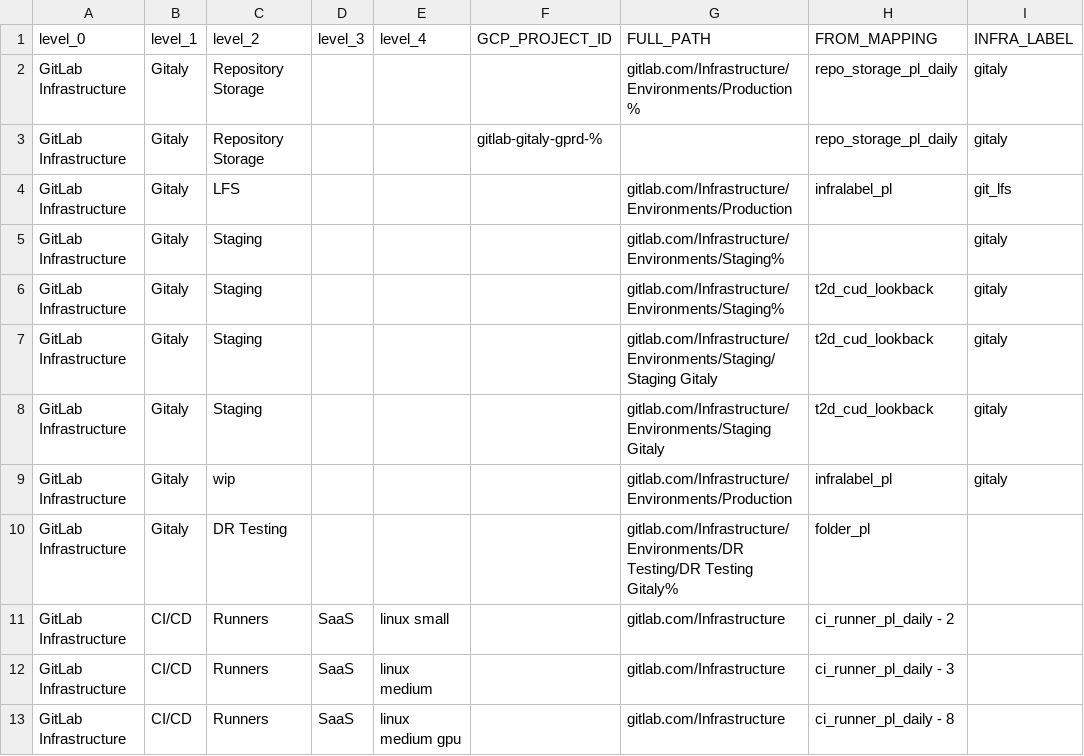
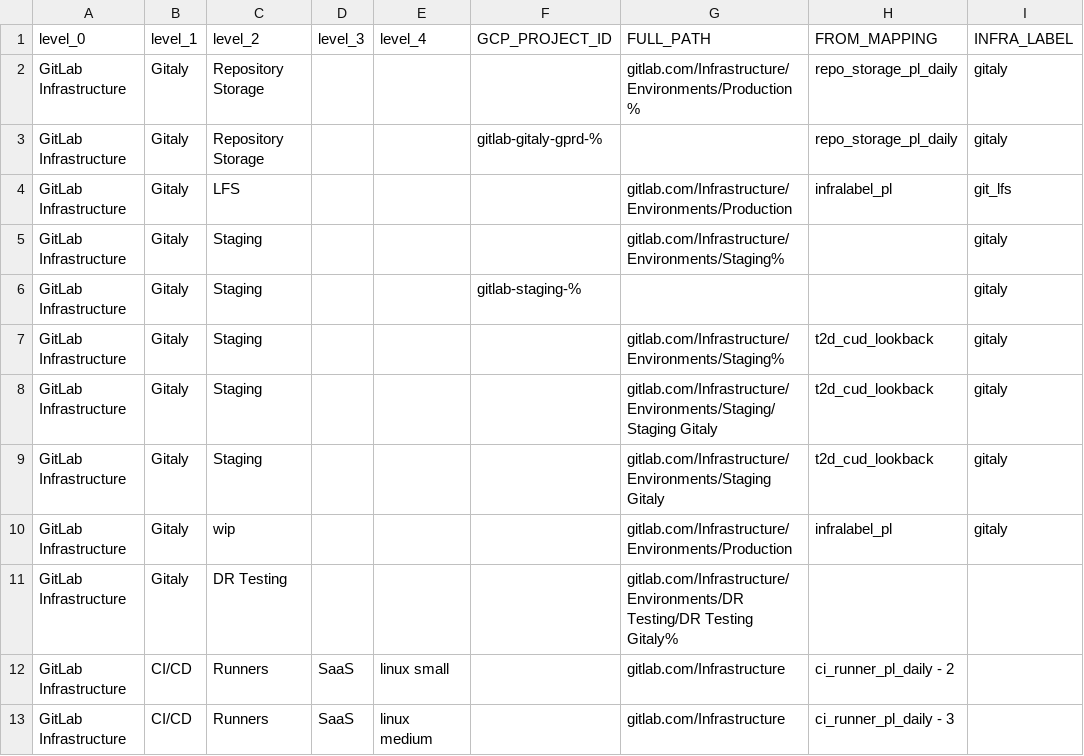
Before and after one commit to tnmy44/gitlab-analytics, a CSV file: transform/snowflake-dbt/data/gcp_billing_hierarchy.csv, drawn as a sheet; only a part is shown; the shorter side is filled out with more unchanged rows.

Commit message:
adjust for past data

```diff
--- a/transform/snowflake-dbt/data/gcp_billing_hierarchy.csv
+++ b/transform/snowflake-dbt/data/gcp_billing_hierarchy.csv
@@ -5,2 +5,3 @@ GitLab Infrastructure,Gitaly,LFS,,,,gitlab.com/Infrastructure/Environments/Produ
 GitLab Infrastructure,Gitaly,Staging,,,,gitlab.com/Infrastructure/Environments/Staging%,,gitaly
+GitLab Infrastructure,Gitaly,Staging,,,gitlab-staging-%,,,gitaly
 GitLab Infrastructure,Gitaly,Staging,,,,gitlab.com/Infrastructure/Environments/Staging%,t2d_cud_lookback,gitaly
@@ -9,3 +10,3 @@ GitLab Infrastructure,Gitaly,Staging,,,,gitlab.com/Infrastructure/Environments/S
 GitLab Infrastructure,Gitaly,wip,,,,gitlab.com/Infrastructure/Environments/Production,infralabel_pl,gitaly
-GitLab Infrastructure,Gitaly,DR Testing,,,,gitlab.com/Infrastructure/Environments/DR Testing/DR Testing Gitaly%,folder_pl,
+GitLab Infrastructure,Gitaly,DR Testing,,,,gitlab.com/Infrastructure/Environments/DR Testing/DR Testing Gitaly%,,
 GitLab Infrastructure,CI/CD,Runners,SaaS,linux small ,,gitlab.com/Infrastructure,ci_runner_pl_daily - 2,
```
